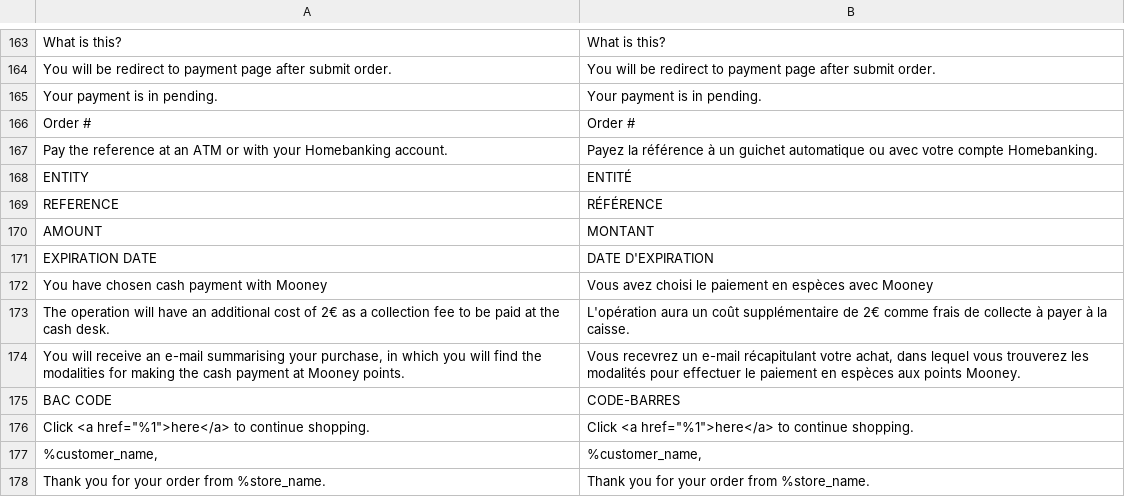
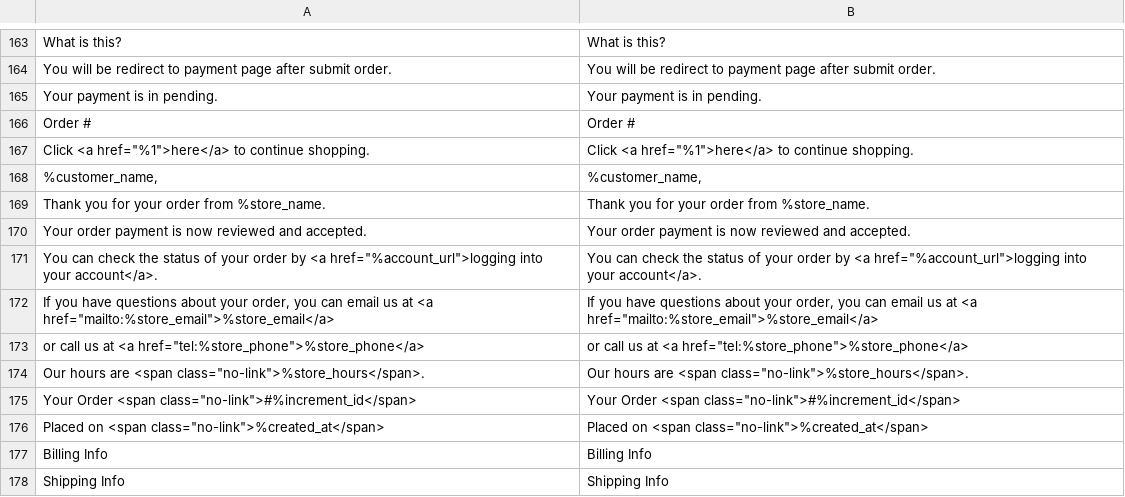
Before and after one commit to hipay/hipay-fullservice-sdk-magento2, a CSV file: i18n/fr_FR.csv, drawn as a sheet; only a part is shown, gaps mark what is left out; the shorter side is filled out with more unchanged rows; the diff names each change by its address in the sheet, - before the commit and + after, or states it on an @@ line.

Commit message:
Use HF to display reference to pay

```diff
--- a/i18n/fr_FR.csv
+++ b/i18n/fr_FR.csv
-row 167: Pay the reference at an ATM or with your Homebanking account. | Payez la référence à un guichet automatique ou avec votre compte Homebanking.
-row 168: ENTITY | ENTITÉ
-row 169: REFERENCE | RÉFÉRENCE
-row 170: AMOUNT | MONTANT
-row 171: EXPIRATION DATE | DATE D'EXPIRATION
-row 172: You have chosen cash payment with Mooney | Vous avez choisi le paiement en espèces avec Mooney
-row 173: The operation will have an additional cost of 2€ as a collection fee to be paid at the cash desk. | L'opération aura un coût supplémentaire de 2€ comme frais de collecte à payer à la caisse.
-row 174: You will receive an e-mail summarising your purchase, in which you will find the modalities for making the cash payment at Mooney points. | Vous recevrez un e-mail récapitulant votre achat, dans lequel vous trouverez les modalités pour effectuer le paiement en espèces aux points Mooney.
-row 175: BAC CODE | CODE-BARRES
```
Also changed, not shown: i18n/en_US.csv, 4 other files.
